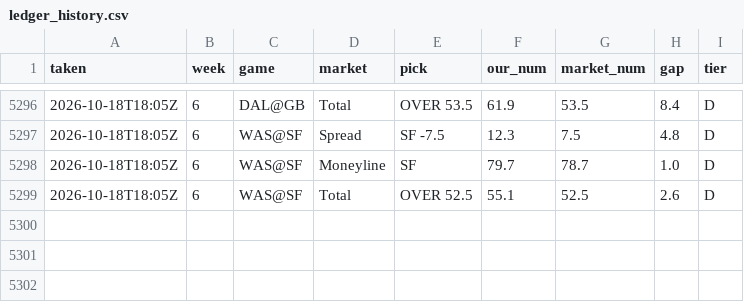
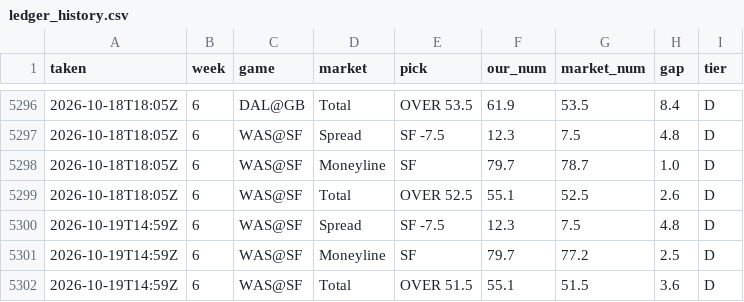
Before and after one commit to fourty2se7en/nfl-card, a CSV file: scripts/ledger_history.csv, drawn as a sheet; only a part is shown, gaps mark what is left out.

```diff
--- a/scripts/ledger_history.csv
+++ b/scripts/ledger_history.csv
@@ -5299 +5299,4 @@ taken,week,game,market,pick,our_num,market_num,gap,tier
 2026-10-18T18:05Z,6,WAS@SF,Total,OVER 52.5,55.1,52.5,2.6,D
+2026-10-19T14:59Z,6,WAS@SF,Spread,SF -7.5,12.3,7.5,4.8,D
+2026-10-19T14:59Z,6,WAS@SF,Moneyline,SF,79.7,77.2,2.5,D
+2026-10-19T14:59Z,6,WAS@SF,Total,OVER 51.5,55.1,51.5,3.6,D
```
Also changed, not shown: scripts/ledger_week6.csv, scripts/season_stats.csv, 5 other files.
